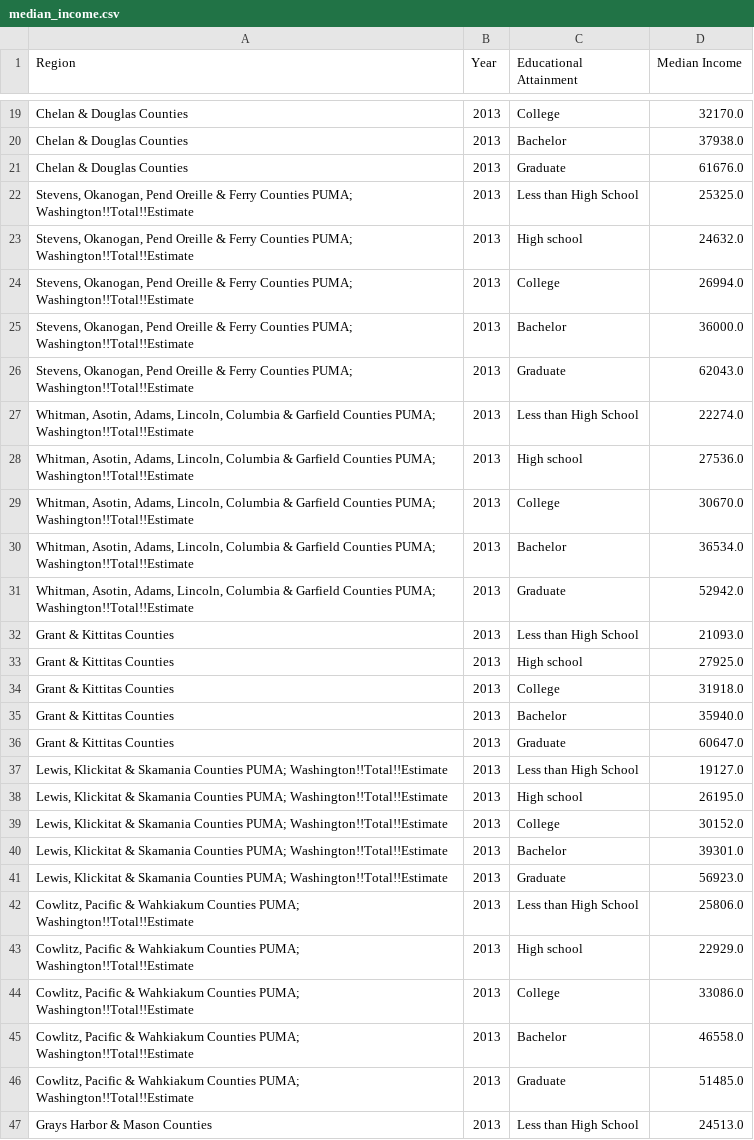
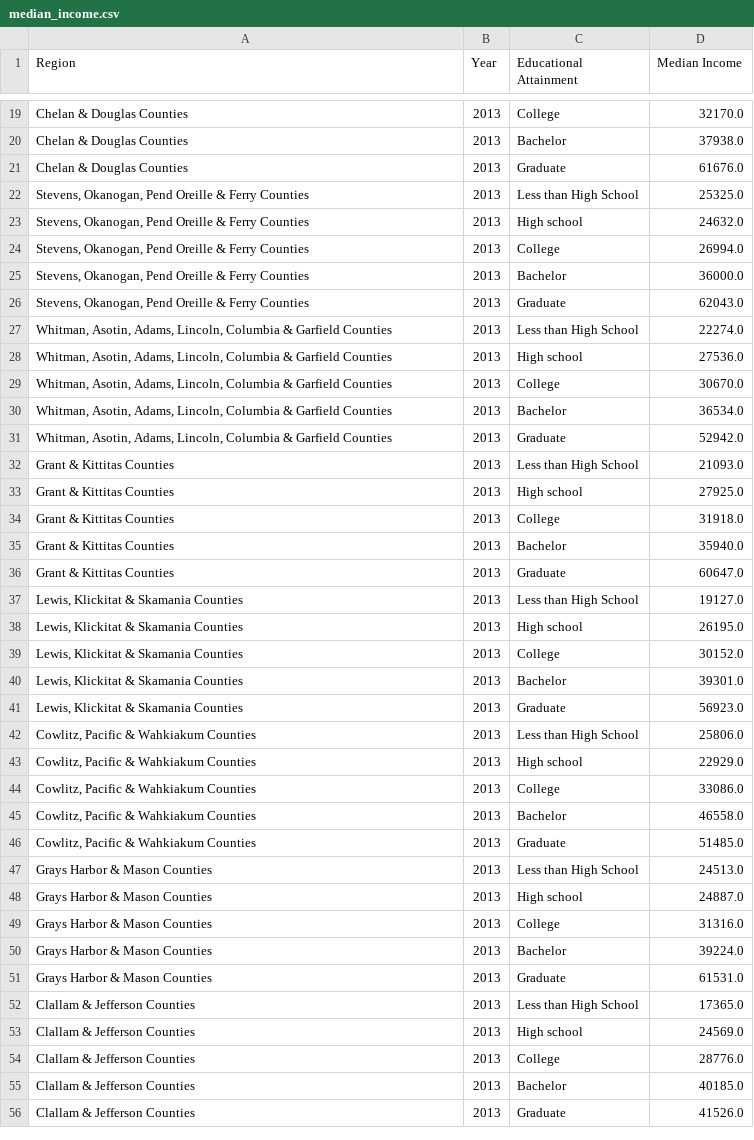
Before and after one commit to kkenohh/education_project163, a CSV file: data/median_income.csv, drawn as a sheet; only a part is shown, gaps mark what is left out; the shorter side is filled out with more unchanged rows; the diff covers the shown part only.

Commit message:
fix income data

```diff
--- a/data/median_income.csv
+++ b/data/median_income.csv
@@ -21,12 +21,12 @@ Chelan & Douglas Counties,2013,Bachelor,37938.0
 Chelan & Douglas Counties,2013,Graduate,61676.0
-"Stevens, Okanogan, Pend Oreille & Ferry Counties PUMA; Washington!!Total!!Estimate",2013,Less than High School,25325.0
-"Stevens, Okanogan, Pend Oreille & Ferry Counties PUMA; Washington!!Total!!Estimate",2013,High school,24632.0
-"Stevens, Okanogan, Pend Oreille & Ferry Counties PUMA; Washington!!Total!!Estimate",2013,College,26994.0
-"Stevens, Okanogan, Pend Oreille & Ferry Counties PUMA; Washington!!Total!!Estimate",2013,Bachelor,36000.0
-"Stevens, Okanogan, Pend Oreille & Ferry Counties PUMA; Washington!!Total!!Estimate",2013,Graduate,62043.0
-"Whitman, Asotin, Adams, Lincoln, Columbia & Garfield Counties PUMA; Washington!!Total!!Estimate",2013,Less than High School,22274.0
-"Whitman, Asotin, Adams, Lincoln, Columbia & Garfield Counties PUMA; Washington!!Total!!Estimate",2013,High school,27536.0
-"Whitman, Asotin, Adams, Lincoln, Columbia & Garfield Counties PUMA; Washington!!Total!!Estimate",2013,College,30670.0
-"Whitman, Asotin, Adams, Lincoln, Columbia & Garfield Counties PUMA; Washington!!Total!!Estimate",2013,Bachelor,36534.0
-"Whitman, Asotin, Adams, Lincoln, Columbia & Garfield Counties PUMA; Washington!!Total!!Estimate",2013,Graduate,52942.0
+"Stevens, Okanogan, Pend Oreille & Ferry Counties",2013,Less than High School,25325.0
+"Stevens, Okanogan, Pend Oreille & Ferry Counties",2013,High school,24632.0
+"Stevens, Okanogan, Pend Oreille & Ferry Counties",2013,College,26994.0
+"Stevens, Okanogan, Pend Oreille & Ferry Counties",2013,Bachelor,36000.0
+"Stevens, Okanogan, Pend Oreille & Ferry Counties",2013,Graduate,62043.0
+"Whitman, Asotin, Adams, Lincoln, Columbia & Garfield Counties",2013,Less than High School,22274.0
+"Whitman, Asotin, Adams, Lincoln, Columbia & Garfield Counties",2013,High school,27536.0
+"Whitman, Asotin, Adams, Lincoln, Columbia & Garfield Counties",2013,College,30670.0
+"Whitman, Asotin, Adams, Lincoln, Columbia & Garfield Counties",2013,Bachelor,36534.0
+"Whitman, Asotin, Adams, Lincoln, Columbia & Garfield Counties",2013,Graduate,52942.0
 Grant & Kittitas Counties,2013,Less than High School,21093.0
@@ -36,12 +36,12 @@ Grant & Kittitas Counties,2013,Bachelor,35940.0
 Grant & Kittitas Counties,2013,Graduate,60647.0
-"Lewis, Klickitat & Skamania Counties PUMA; Washington!!Total!!Estimate",2013,Less than High School,19127.0
-"Lewis, Klickitat & Skamania Counties PUMA; Washington!!Total!!Estimate",2013,High school,26195.0
-"Lewis, Klickitat & Skamania Counties PUMA; Washington!!Total!!Estimate",2013,College,30152.0
-"Lewis, Klickitat & Skamania Counties PUMA; Washington!!Total!!Estimate",2013,Bachelor,39301.0
-"Lewis, Klickitat & Skamania Counties PUMA; Washington!!Total!!Estimate",2013,Graduate,56923.0
-"Cowlitz, Pacific & Wahkiakum Counties PUMA; Washington!!Total!!Estimate",2013,Less than High School,25806.0
-"Cowlitz, Pacific & Wahkiakum Counties PUMA; Washington!!Total!!Estimate",2013,High school,22929.0
-"Cowlitz, Pacific & Wahkiakum Counties PUMA; Washington!!Total!!Estimate",2013,College,33086.0
-"Cowlitz, Pacific & Wahkiakum Counties PUMA; Washington!!Total!!Estimate",2013,Bachelor,46558.0
-"Cowlitz, Pacific & Wahkiakum Counties PUMA; Washington!!Total!!Estimate",2013,Graduate,51485.0
+"Lewis, Klickitat & Skamania Counties",2013,Less than High School,19127.0
+"Lewis, Klickitat & Skamania Counties",2013,High school,26195.0
+"Lewis, Klickitat & Skamania Counties",2013,College,30152.0
+"Lewis, Klickitat & Skamania Counties",2013,Bachelor,39301.0
+"Lewis, Klickitat & Skamania Counties",2013,Graduate,56923.0
+"Cowlitz, Pacific & Wahkiakum Counties",2013,Less than High School,25806.0
+"Cowlitz, Pacific & Wahkiakum Counties",2013,High school,22929.0
+"Cowlitz, Pacific & Wahkiakum Counties",2013,College,33086.0
+"Cowlitz, Pacific & Wahkiakum Counties",2013,Bachelor,46558.0
+"Cowlitz, Pacific & Wahkiakum Counties",2013,Graduate,51485.0
 Grays Harbor & Mason Counties,2013,Less than High School,24513.0
```
Also changed, not shown: 80 edited cells elsewhere in this file, data/income/income_2013.csv, data/income/income_2014.csv, 5 other files.
